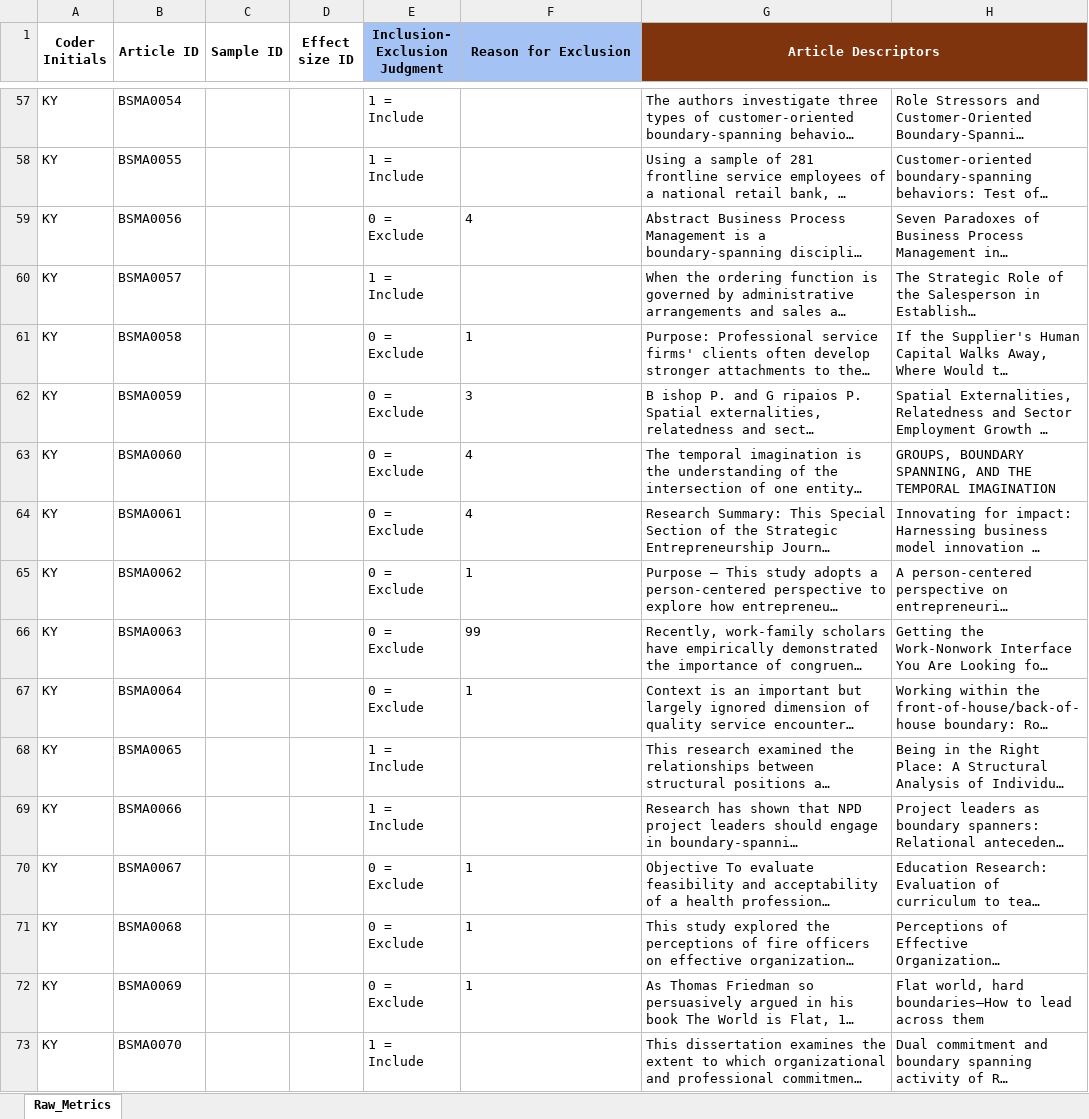
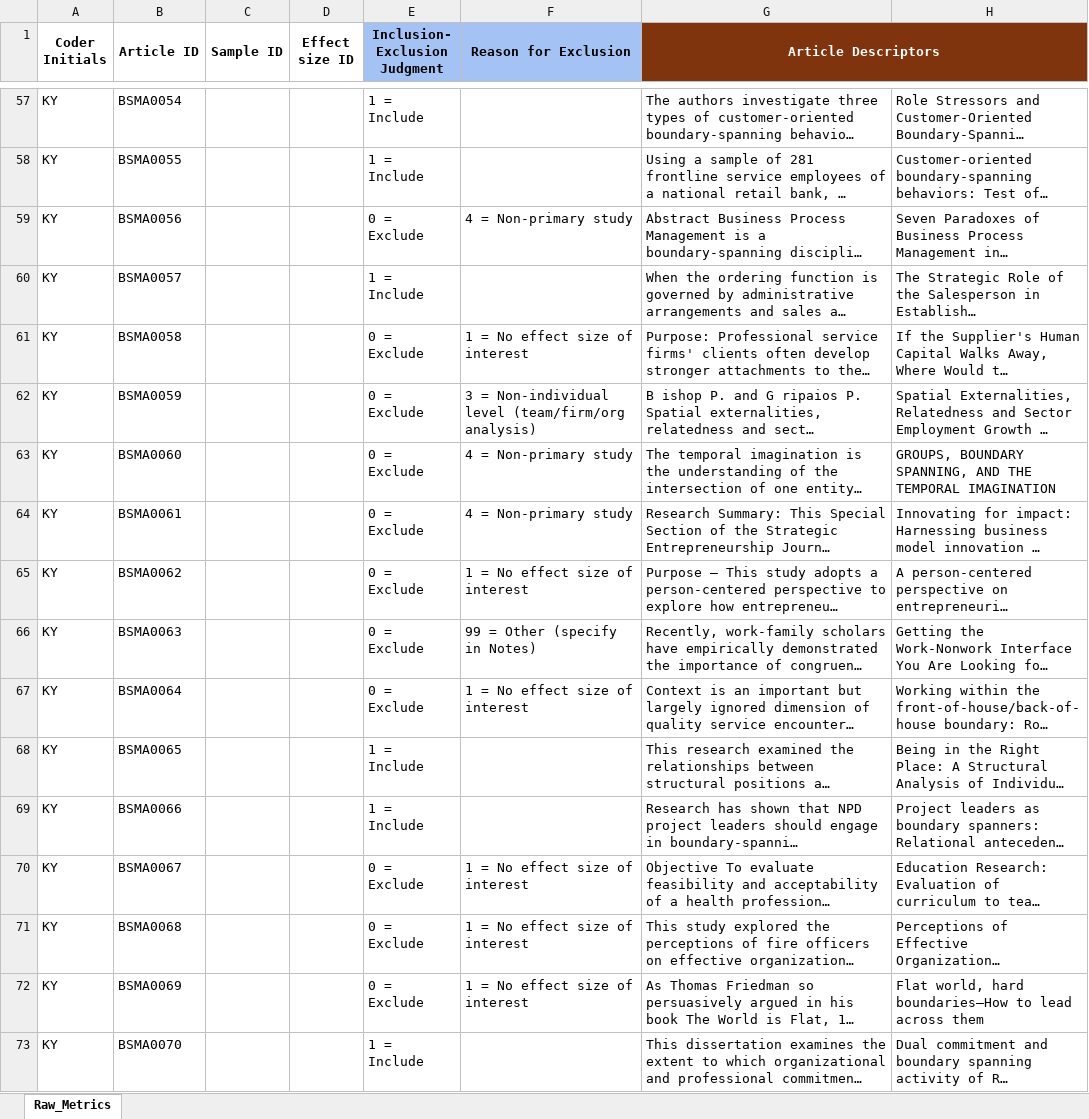
Before and after one commit to canadaofbin-netizen/BSMA_Summative, an Excel workbook: BSMA_AI_Run_Validation1.xlsx, sheet Raw_Metrics, drawn as a sheet; only a part is shown, gaps mark what is left out; long unchanged cells end in …; values as stored, in another font and other column widths than the file's, no borders; the diff covers the shown part only; the diff names each change by its address in the sheet, - before the commit and + after, or states it on an @@ line.

Commit message:
Auto-backup: Format Reason for Exclusion to full text codes

```diff
--- a/BSMA_AI_Run_Validation1.xlsx (sheet Raw_Metrics)
+++ b/BSMA_AI_Run_Validation1.xlsx (sheet Raw_Metrics)
-F59 (Reason for Exclusion): 4
+F59 (Reason for Exclusion): 4 = Non-primary study
-F61 (Reason for Exclusion): 1
+F61 (Reason for Exclusion): 1 = No effect size of interest
-F62 (Reason for Exclusion): 3
+F62 (Reason for Exclusion): 3 = Non-individual level (team/firm/org analysis)
-F63:F64 (Reason for Exclusion): 4
+F63:F64 (Reason for Exclusion): 4 = Non-primary study
-F65 (Reason for Exclusion): 1
+F65 (Reason for Exclusion): 1 = No effect size of interest
-F66 (Reason for Exclusion): 99
+F66 (Reason for Exclusion): 99 = Other (specify in Notes)
-F67 (Reason for Exclusion): 1
+F67 (Reason for Exclusion): 1 = No effect size of interest
-F70:F72 (Reason for Exclusion): 1
+F70:F72 (Reason for Exclusion): 1 = No effect size of interest
```
Also changed, not shown: 572 edited cells elsewhere in this sheet.
